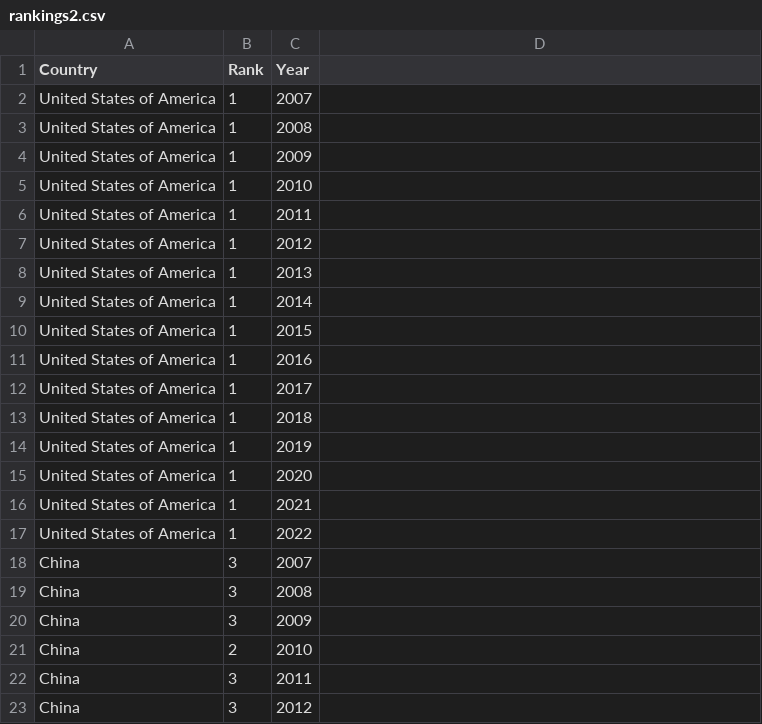
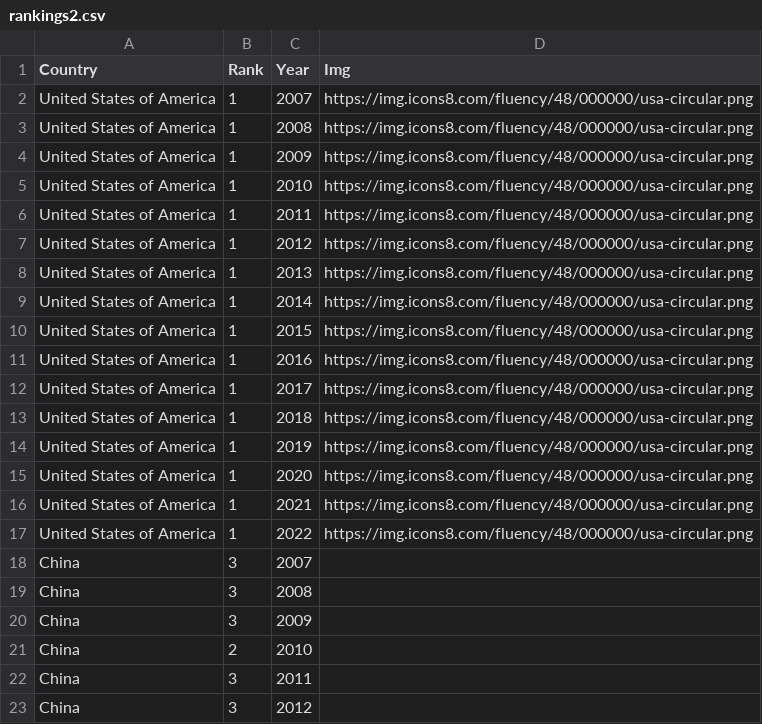
Before and after one commit to osir0002/3179, a CSV file: data/rankings2.csv, drawn as a sheet; only a part is shown; the diff names each change by its address in the sheet, - before the commit and + after, or states it on an @@ line.

```diff
--- a/data/rankings2.csv
+++ b/data/rankings2.csv
-D1: (empty)
+D1: Img
-D2:D17 (Img): (empty)
+D2:D17 (Img): https://img.icons8.com/fluency/48/000000/usa-circular.png
```
Also changed, not shown: 2 other files.
